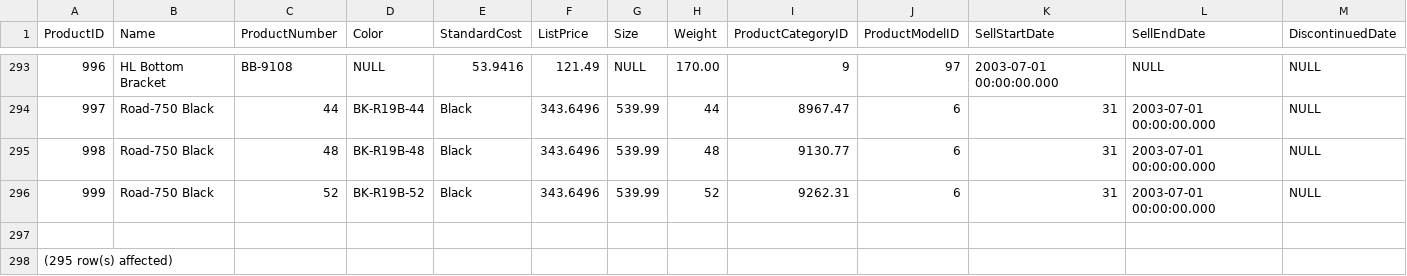
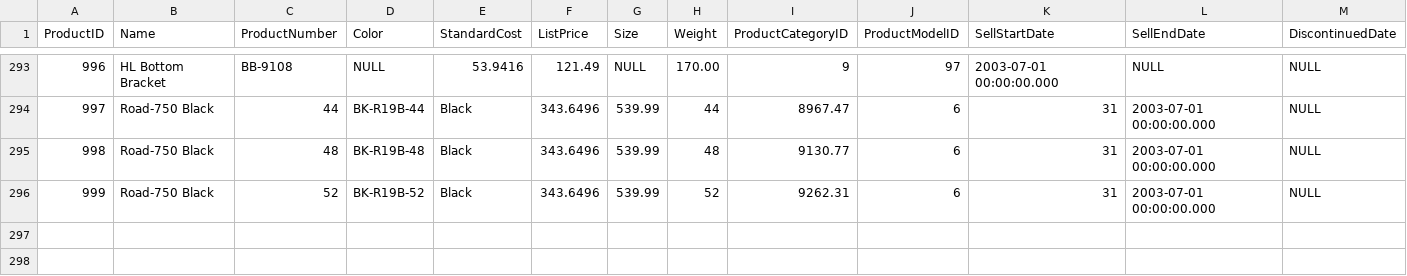
Before and after one commit to fissehab/Spark_certification, a CSV file: data/AdventureWorksLT2012/SalesLTProduct.csv, drawn as a sheet; only a part is shown, gaps mark what is left out; rows hold the shown columns only; the diff names each change by its address in the sheet, - before the commit and + after, or states it on an @@ line.

Commit message:
products data added

```diff
--- a/data/AdventureWorksLT2012/SalesLTProduct.csv
+++ b/data/AdventureWorksLT2012/SalesLTProduct.csv
-row 297: (empty)
-row 298: (295 row(s) affected)
```
Also changed, not shown: 1 other file.
